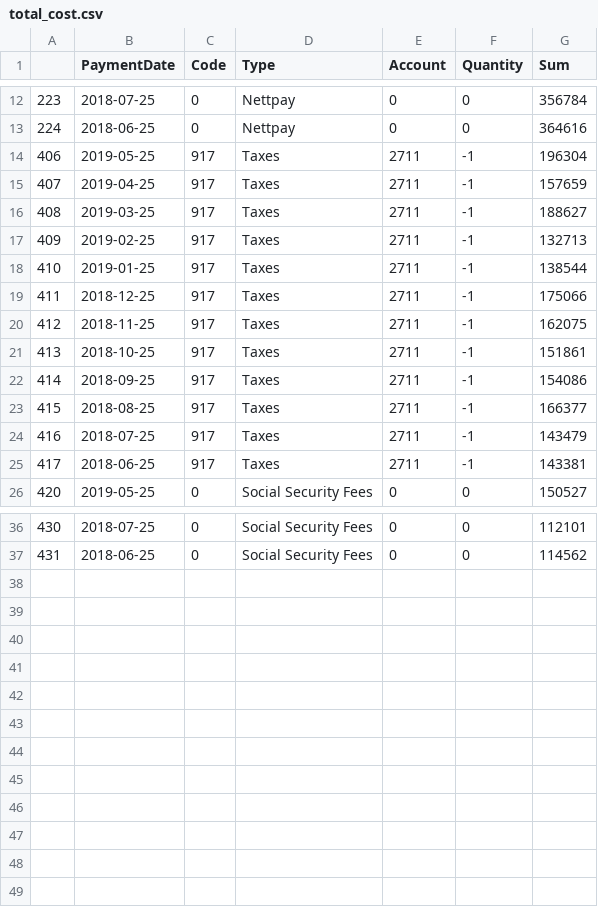
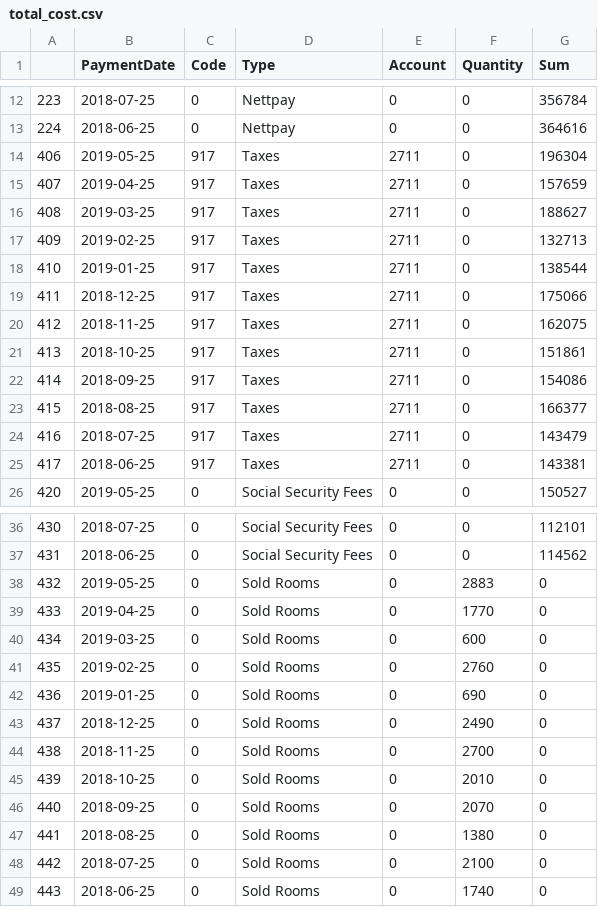
Before and after one commit to Code-Institute-Submissions/danfiliphoff-Milestoneproject-2, a CSV file: data/total_cost.csv, drawn as a sheet; only a part is shown, gaps mark what is left out.

Commit message:
room data added in total_cost.csv

```diff
--- a/data/total_cost.csv
+++ b/data/total_cost.csv
@@ -13,14 +13,14 @@
 "224","2018-06-25",0,"Nettpay",0,0,364616
-"406","2019-05-25",917,"Taxes",2711,-1,196304
-"407","2019-04-25",917,"Taxes",2711,-1,157659
-"408","2019-03-25",917,"Taxes",2711,-1,188627
-"409","2019-02-25",917,"Taxes",2711,-1,132713
-"410","2019-01-25",917,"Taxes",2711,-1,138544
-"411","2018-12-25",917,"Taxes",2711,-1,175066
-"412","2018-11-25",917,"Taxes",2711,-1,162075
-"413","2018-10-25",917,"Taxes",2711,-1,151861
-"414","2018-09-25",917,"Taxes",2711,-1,154086
-"415","2018-08-25",917,"Taxes",2711,-1,166377
-"416","2018-07-25",917,"Taxes",2711,-1,143479
-"417","2018-06-25",917,"Taxes",2711,-1,143381
+"406","2019-05-25",917,"Taxes",2711,0,196304
+"407","2019-04-25",917,"Taxes",2711,0,157659
+"408","2019-03-25",917,"Taxes",2711,0,188627
+"409","2019-02-25",917,"Taxes",2711,0,132713
+"410","2019-01-25",917,"Taxes",2711,0,138544
+"411","2018-12-25",917,"Taxes",2711,0,175066
+"412","2018-11-25",917,"Taxes",2711,0,162075
+"413","2018-10-25",917,"Taxes",2711,0,151861
+"414","2018-09-25",917,"Taxes",2711,0,154086
+"415","2018-08-25",917,"Taxes",2711,0,166377
+"416","2018-07-25",917,"Taxes",2711,0,143479
+"417","2018-06-25",917,"Taxes",2711,0,143381
 "420","2019-05-25",0,"Social Security Fees",0,0,150527
@@ -37 +37,13 @@
 "431","2018-06-25",0,"Social Security Fees",0,0,114562
+"432","2019-05-25",0,"Sold Rooms",0,2883,0
+"433","2019-04-25",0,"Sold Rooms",0,1770,0
+"434","2019-03-25",0,"Sold Rooms",0,600,0
+"435","2019-02-25",0,"Sold Rooms",0,2760,0
+"436","2019-01-25",0,"Sold Rooms",0,690,0
+"437","2018-12-25",0,"Sold Rooms",0,2490,0
+"438","2018-11-25",0,"Sold Rooms",0,2700,0
+"439","2018-10-25",0,"Sold Rooms",0,2010,0
+"440","2018-09-25",0,"Sold Rooms",0,2070,0
+"441","2018-08-25",0,"Sold Rooms",0,1380,0
+"442","2018-07-25",0,"Sold Rooms",0,2100,0
+"443","2018-06-25",0,"Sold Rooms",0,1740,0
```
